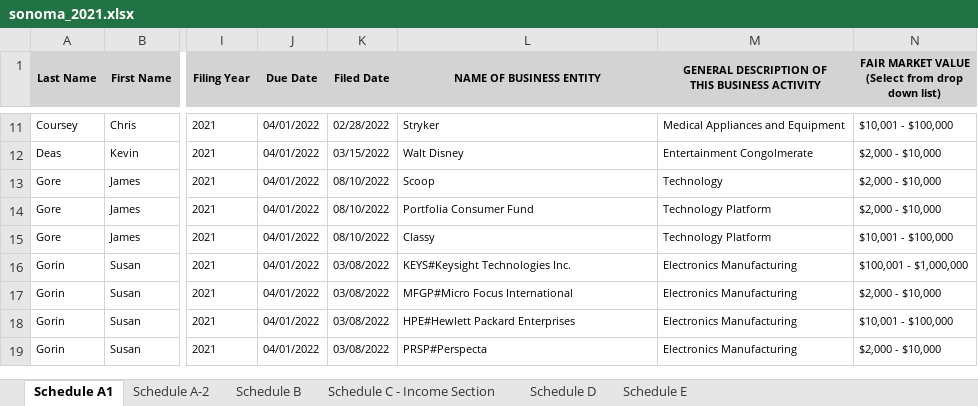
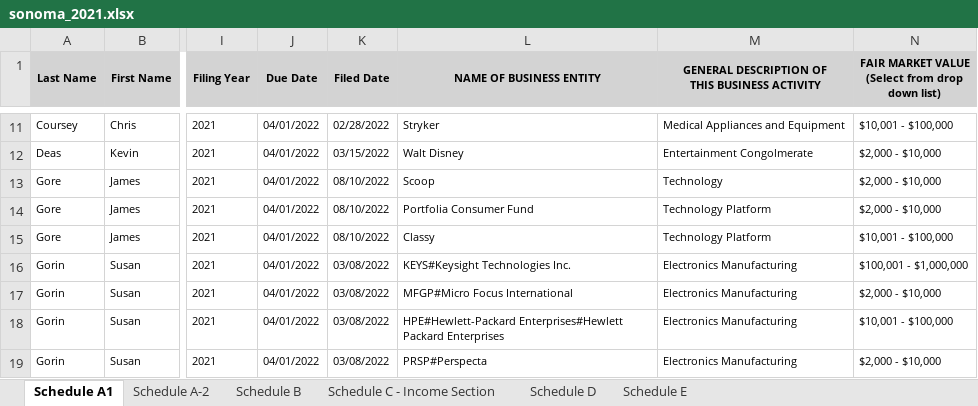
Before and after one commit to David-MacRo/csc131_project, an Excel workbook: data/form_700/sonoma_2021.xlsx, sheet Schedule A1, drawn as a sheet; only a part is shown, gaps mark what is left out; values as stored, in another font and other column widths than the file's, no borders; the diff covers the shown part only; the diff names each change by its address in the sheet, - before the commit and + after, or states it on an @@ line.

```diff
--- a/data/form_700/sonoma_2021.xlsx (sheet Schedule A1)
+++ b/data/form_700/sonoma_2021.xlsx (sheet Schedule A1)
-L18 (NAME OF BUSINESS ENTITY): HPE#Hewlett Packard Enterprises
+L18 (NAME OF BUSINESS ENTITY): HPE#Hewlett-Packard Enterprises#Hewlett Packard Enterprises
```
Also changed, not shown: 1 added row and 6 edited cells elsewhere in this sheet, 2 other files.
